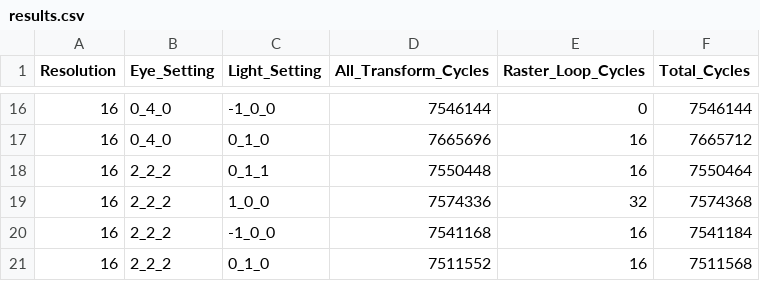
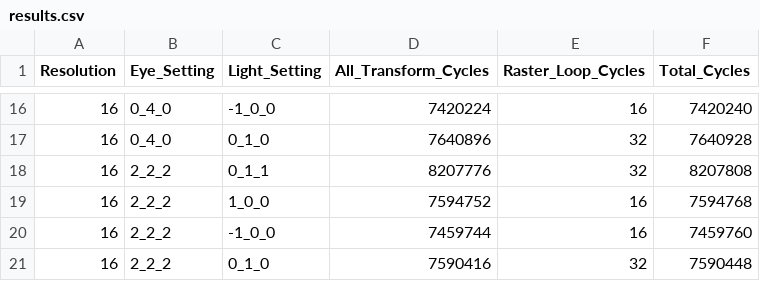
Before and after one commit to WeeFav/18646-Project, a CSV file: results.csv, drawn as a sheet; only a part is shown, gaps mark what is left out; the diff covers the shown part only.

Commit message:
change vertex transform loop to contigous access

```diff
--- a/results.csv
+++ b/results.csv
@@ -16,6 +16,6 @@ Resolution,Eye_Setting,Light_Setting,All_Transform_Cycles,Raster_Loop_Cycles,Tot
-16,0_4_0,-1_0_0,7546144,0,7546144
-16,0_4_0,0_1_0,7665696,16,7665712
-16,2_2_2,0_1_1,7550448,16,7550464
-16,2_2_2,1_0_0,7574336,32,7574368
-16,2_2_2,-1_0_0,7541168,16,7541184
-16,2_2_2,0_1_0,7511552,16,7511568
+16,0_4_0,-1_0_0,7420224,16,7420240
+16,0_4_0,0_1_0,7640896,32,7640928
+16,2_2_2,0_1_1,8207776,32,8207808
+16,2_2_2,1_0_0,7594752,16,7594768
+16,2_2_2,-1_0_0,7459744,16,7459760
+16,2_2_2,0_1_0,7590416,32,7590448
```
Also changed, not shown: 32 edited cells elsewhere in this file, 2 other files.
